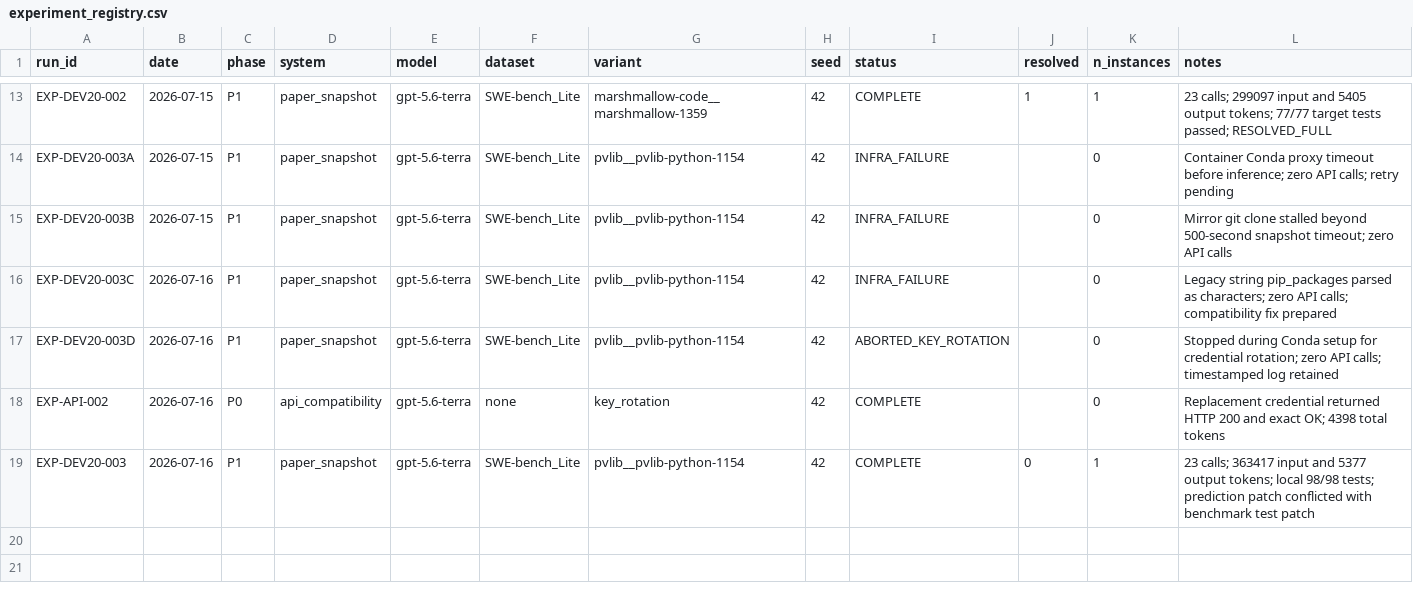
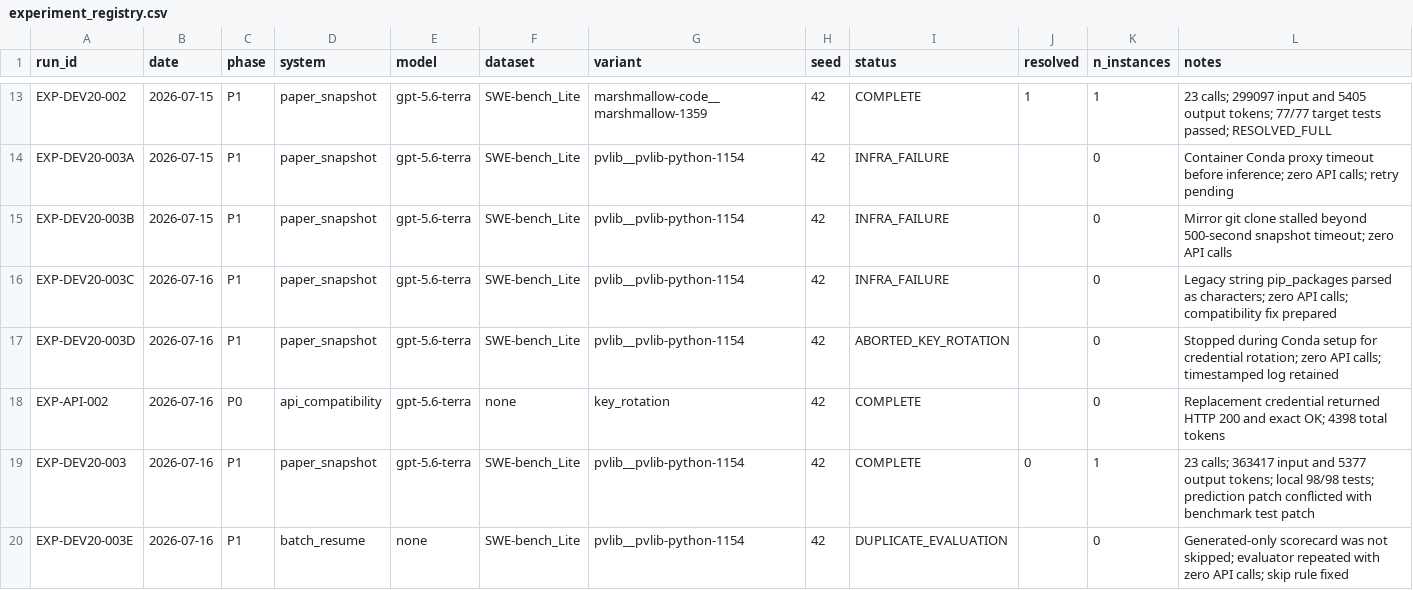
Before and after one commit to GeYugong/sweagent-reproduction, a CSV file: logs/experiment_registry.csv, drawn as a sheet; only a part is shown, gaps mark what is left out.

Commit message:
fix(experiments): skip all evaluated scorecards

```diff
--- a/logs/experiment_registry.csv
+++ b/logs/experiment_registry.csv
@@ -19 +19,2 @@ EXP-API-002,2026-07-16,P0,api_compatibility,gpt-5.6-terra,none,key_rotation,42,C
 EXP-DEV20-003,2026-07-16,P1,paper_snapshot,gpt-5.6-terra,SWE-bench_Lite,pvlib__pvlib-python-1154,42,COMPLETE,0,1,"23 calls; 363417 input and 5377 output tokens; local 98/98 tests; prediction patch conflicted with benchmark test patch"
+EXP-DEV20-003E,2026-07-16,P1,batch_resume,none,SWE-bench_Lite,pvlib__pvlib-python-1154,42,DUPLICATE_EVALUATION,,0,"Generated-only scorecard was not skipped; evaluator repeated with zero API calls; skip rule fixed"
```
Also changed, not shown: 3 other files.
